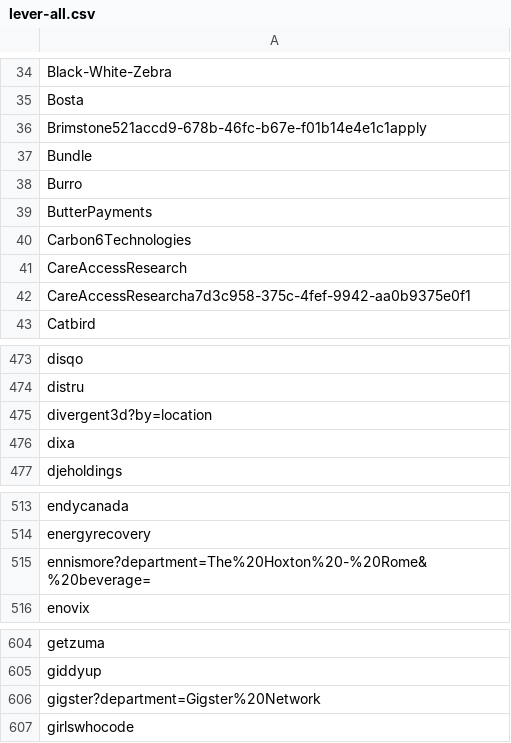
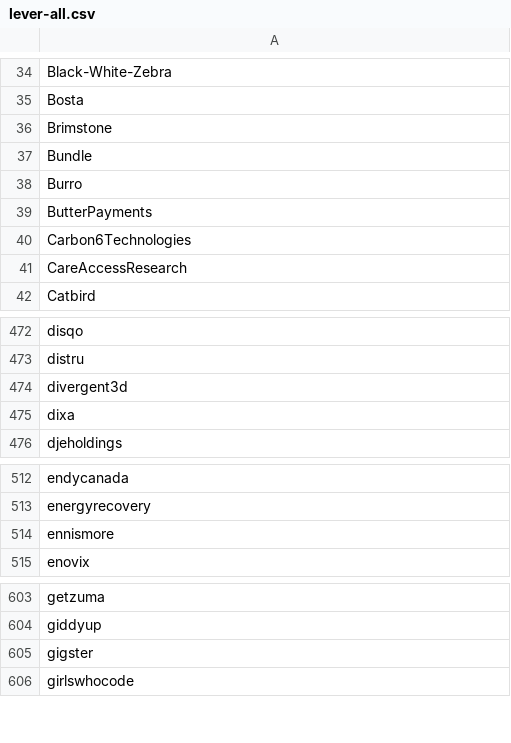
Before and after one commit to ritvikneu/job-boards, a CSV file: app/companies/lever/lever-all.csv, drawn as a sheet; only a part is shown, gaps mark what is left out; the diff covers the shown part only.

Commit message:
added more companies

```diff
--- a/app/companies/lever/lever-all.csv
+++ b/app/companies/lever/lever-all.csv
@@ -35,3 +35,3 @@ Black-White-Zebra
 Bosta
-Brimstone521accd9-678b-46fc-b67e-f01b14e4e1c1apply
+Brimstone
 Bundle
@@ -41,3 +41,2 @@ Carbon6Technologies
 CareAccessResearch
-CareAccessResearcha7d3c958-375c-4fef-9942-aa0b9375e0f1
 Catbird
@@ -474,3 +473,3 @@ disqo
 distru
-divergent3d?by=location
+divergent3d
 dixa
@@ -514,3 +513,3 @@ endycanada
 energyrecovery
-ennismore?department=The%20Hoxton%20-%20Rome&%20beverage=
+ennismore
 enovix
@@ -605,3 +604,3 @@ getzuma
 giddyup
-gigster?department=Gigster%20Network
+gigster
 girlswhocode
```
Also changed, not shown: 1 removed row and 1 edited cell elsewhere in this file, app/companies/ashbyhq/ash.csv, app/companies/greenhouse/gh-embed.csv, 10 other files.
